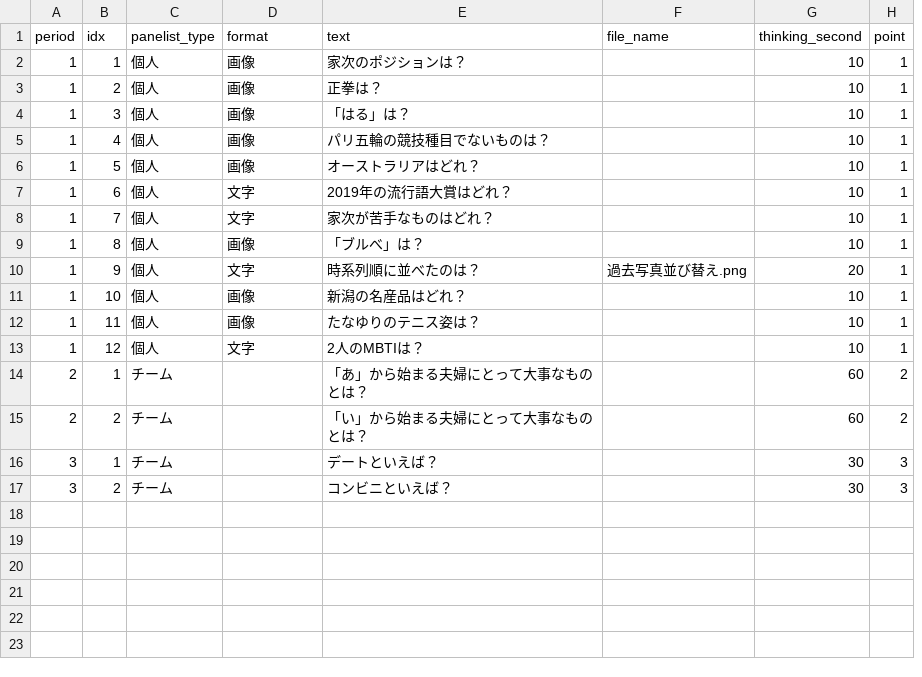
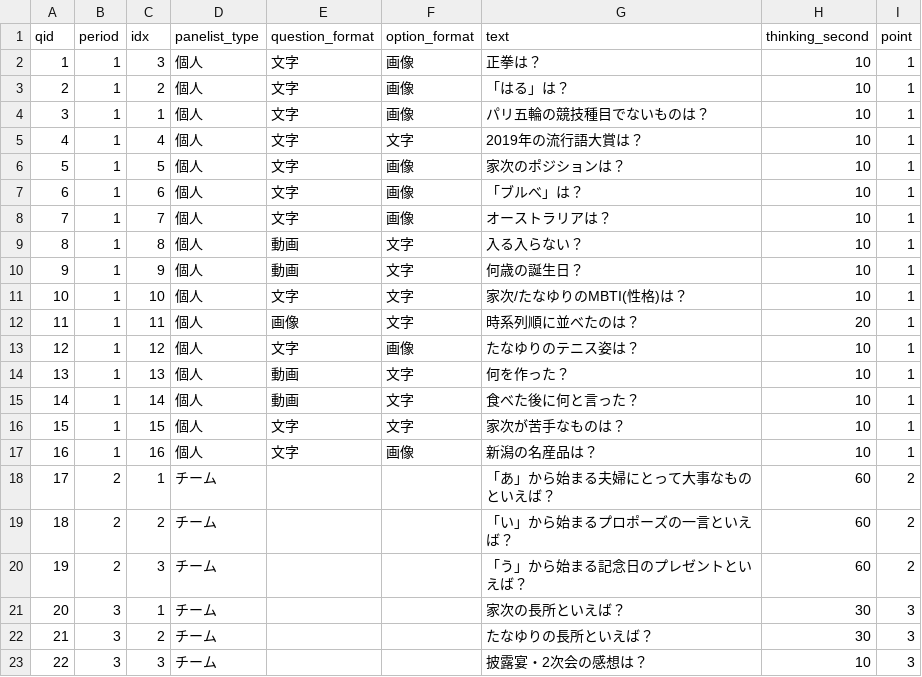
Before and after one commit to ohnuma5taka/thanks-fes, a TSV file: thanks-fes-api/app/db/seeds/data/questions.tsv, drawn as a sheet; removed rows and columns are numbered as before the commit, all else as after; the diff names each change by its address in the sheet, - before the commit and + after, or states it on an @@ line.

Commit message:
add question_format option_format

```diff
--- a/thanks-fes-api/app/db/seeds/data/questions.tsv
+++ b/thanks-fes-api/app/db/seeds/data/questions.tsv
+column A (qid), rows 2-11: 1 | 2 | 3 | 4 | 5 | 6 | 7 | 8 | 9 | 10; row 13: 12; row 16: 15; rows 18-19: 17 | 18; rows 21-22: 20 | 21
+column E (question_format), rows 2-11: 文字 | 文字 | 文字 | 文字 | 文字 | 文字 | 文字 | 動画 | 動画 | 文字; row 13: 文字; row 16: 文字
-column F (file_name), row 10: 過去写真並び替え.png
-F1: format
+F1: option_format
-C2 (idx): 1
+C2 (idx): 3
-G2 (text): 家次のポジションは？
+G2 (text): 正拳は？
-G3 (text): 正拳は？
+G3 (text): 「はる」は？
-C4 (idx): 3
+C4 (idx): 1
-G4 (text): 「はる」は？
+G4 (text): パリ五輪の競技種目でないものは？
-F5 (option_format): 画像
+F5 (option_format): 文字
-G5 (text): パリ五輪の競技種目でないものは？
+G5 (text): 2019年の流行語大賞は？
-G6 (text): オーストラリアはどれ？
+G6 (text): 家次のポジションは？
-F7:F8 (option_format): 文字
+F7:F8 (option_format): 画像
-G7 (text): 2019年の流行語大賞はどれ？
+G7 (text): 「ブルべ」は？
-G8 (text): 家次が苦手なものはどれ？
+G8 (text): オーストラリアは？
-F9 (option_format): 画像
+F9 (option_format): 文字
-G9 (text): 「ブルべ」は？
+G9 (text): 入る入らない？
-G10 (text): 時系列順に並べたのは？
+G10 (text): 何歳の誕生日？
-H10 (thinking_second): 20
+H10 (thinking_second): 10
-F11 (option_format): 画像
+F11 (option_format): 文字
-G11 (text): 新潟の名産品はどれ？
+G11 (text): 家次/たなゆりのMBTI(性格)は？
+row 12: 11 | 1 | 11 | 個人 | 画像 | 文字 | 時系列順に並べたのは？ | 20 | 1
-C13 (idx): 11
+C13 (idx): 12
+row 14: 13 | 1 | 13 | 個人 | 動画 | 文字 | 何を作った？ | 10 | 1
+row 15: 14 | 1 | 14 | 個人 | 動画 | 文字 | 食べた後に何と言った？ | 10 | 1
-C16 (idx): 12
+C16 (idx): 15
-G16 (text): 2人のMBTIは？
+G16 (text): 家次が苦手なものは？
+row 17: 16 | 1 | 16 | 個人 | 文字 | 画像 | 新潟の名産品は？ | 10 | 1
-G18 (text): 「あ」から始まる夫婦にとって大事なものとは？
+G18 (text): 「あ」から始まる夫婦にとって大事なものといえば？
-G19 (text): 「い」から始まる夫婦にとって大事なものとは？
+G19 (text): 「い」から始まるプロポーズの一言といえば？
+row 20: 19 | 2 | 3 | チーム |  |  | 「う」から始まる記念日のプレゼントといえば？ | 60 | 2
-G21 (text): デートといえば？
+G21 (text): 家次の長所といえば？
-G22 (text): コンビニといえば？
+G22 (text): たなゆりの長所といえば？
+row 23: 22 | 3 | 3 | チーム |  |  | 披露宴・2次会の感想は？ | 10 | 3
```
Also changed, not shown: thanks-fes-api/app/db/seeds/data/options.tsv, 3 other files.
